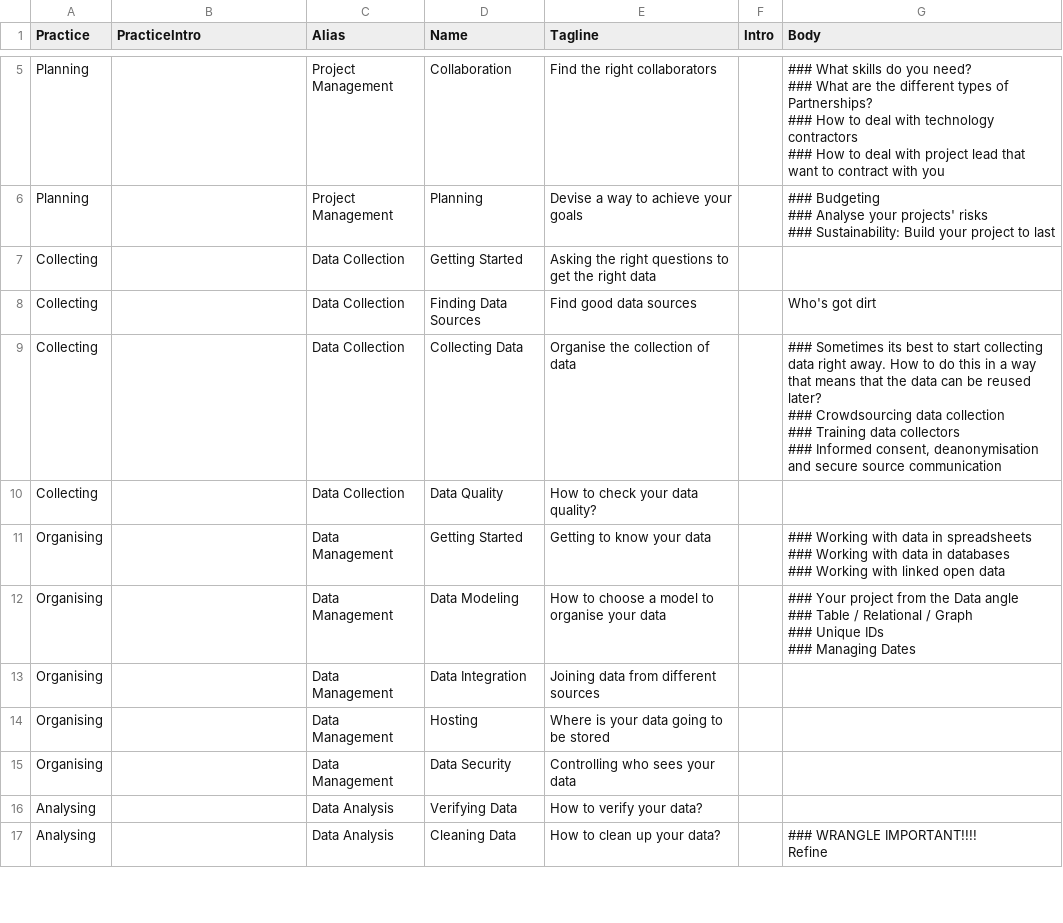
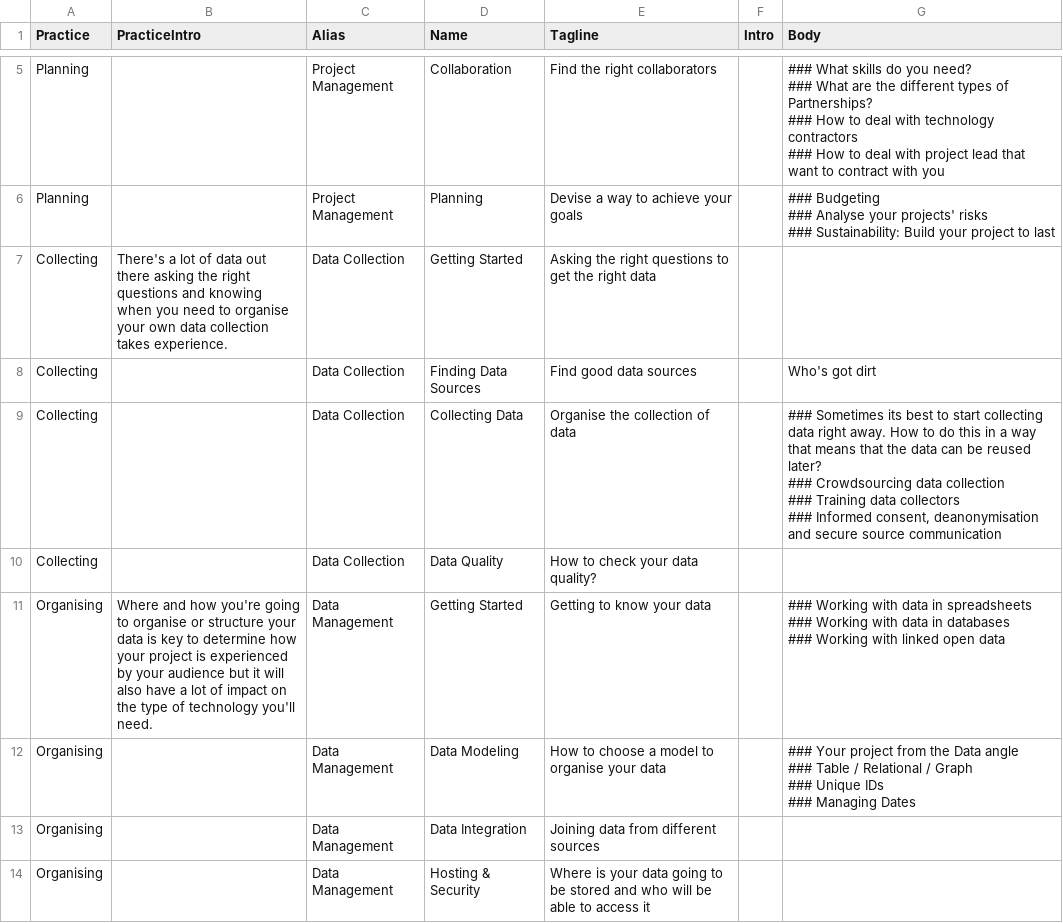
Before and after one commit to iilab/influencemapping-toolbox, a CSV file: src/data/practices.csv, drawn as a sheet; only a part is shown, gaps mark what is left out; the shorter side is filled out with more unchanged rows; the diff covers the shown part only.

Commit message:
Changed navigation, updated data, added template with visible empty fields

```diff
--- a/src/data/practices.csv
+++ b/src/data/practices.csv
@@ -29,3 +29,3 @@ Planning,,Project Management,Planning,Devise a way to achieve your goals,,"### B
 ### Sustainability: Build your project to last"
-Collecting,,Data Collection,Getting Started,Asking the right questions to get the right data,,
+Collecting,There's a lot of data out there asking the right questions and knowing when you need to organise your own data collection takes experience.,Data Collection,Getting Started,Asking the right questions to get the right data,,
 Collecting,,Data Collection,Finding Data Sources,Find good data sources,,Who's got dirt
@@ -39,6 +39,6 @@ Collecting,,Data Collection,Collecting Data,Organise the collection of data,,"##
 Collecting,,Data Collection,Data Quality,How to check your data quality?,,
-Organising,,Data Management,Getting Started,Getting to know your data,,"### Working with data in spreadsheets
-### Working with data in databases
-### Working with linked open data
-"
+Organising,Where and how you're going to organise or structure your data is key to determine how your project is experienced by your audience but it will also have a lot of impact on the type of technology you'll need.,Data Management,Getting Started,Getting to know your data,,"### Working with data in spreadsheets
+### Working with data in databases
+### Working with linked open data
+"
 Organising,,Data Management,Data Modeling,How to choose a model to organise your data,,"### Your project from the Data angle
@@ -52,3 +52,2 @@ Organising,,Data Management,Data Modeling,How to choose a model to organise your
 Organising,,Data Management,Data Integration,Joining data from different sources,,
-Organising,,Data Management,Hosting,Where is your data going to be stored,,
-Organising,,Data Management,Data Security,Controlling who sees your data,,
+Organising,,Data Management,Hosting & Security,Where is your data going to be stored and who will be able to access it,,
```
Also changed, not shown: 3 added rows and 6 edited cells elsewhere in this file, 14 other files.
